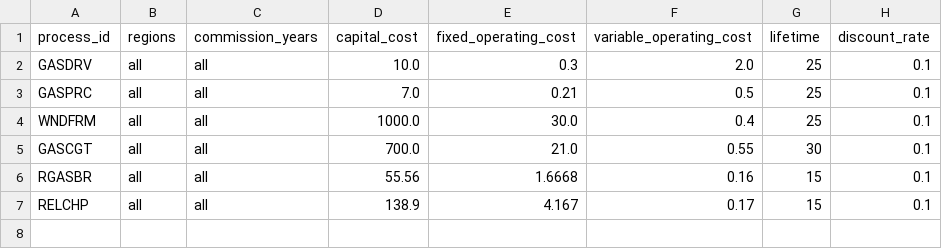
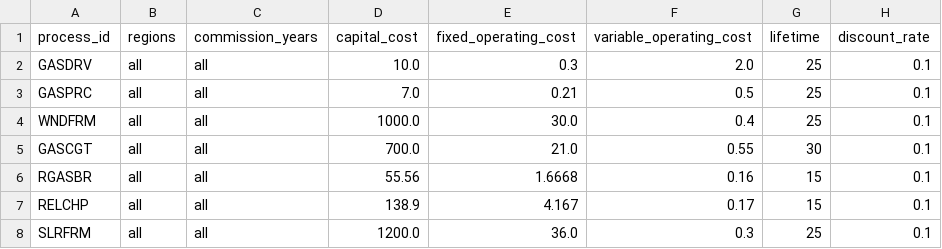
Before and after one commit to EnergySystemsModellingLab/MUSE2, a CSV file: examples/simple/process_parameters.csv, drawn as a sheet; the diff names each change by its address in the sheet, - before the commit and + after, or states it on an @@ line.

Commit message:
solar costs added to parameters

```diff
--- a/examples/simple/process_parameters.csv
+++ b/examples/simple/process_parameters.csv
+row 8: SLRFRM | all | all | 1200.0 | 36.0 | 0.3 | 25 | 0.1
```
